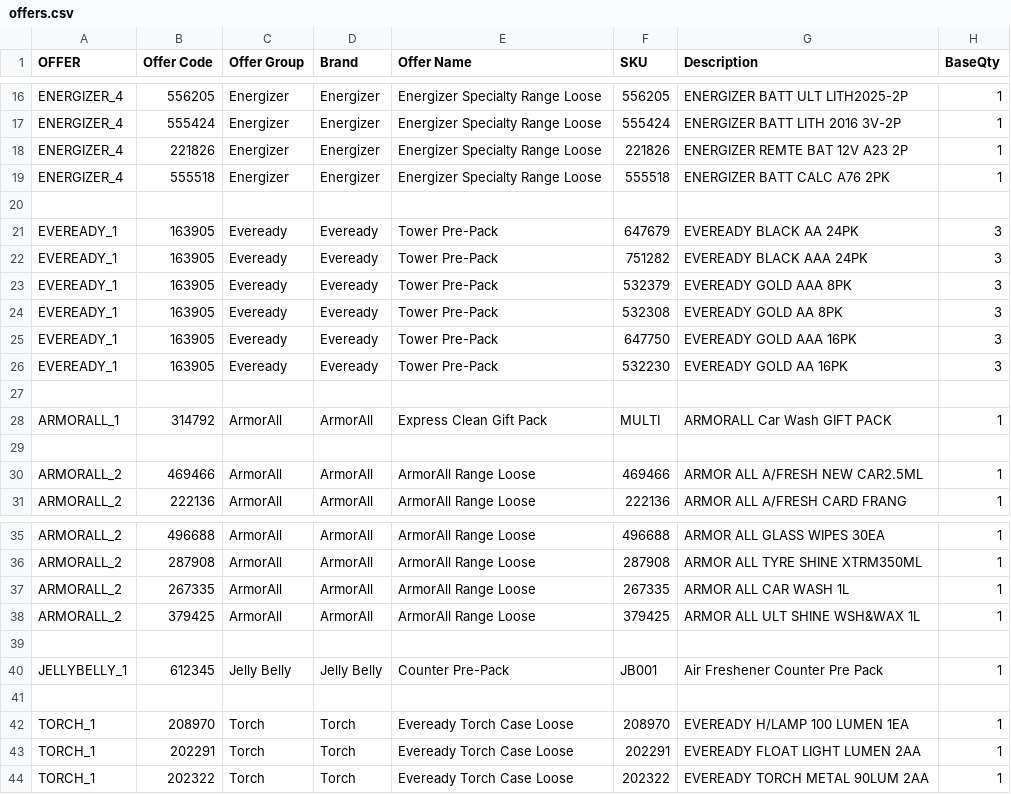
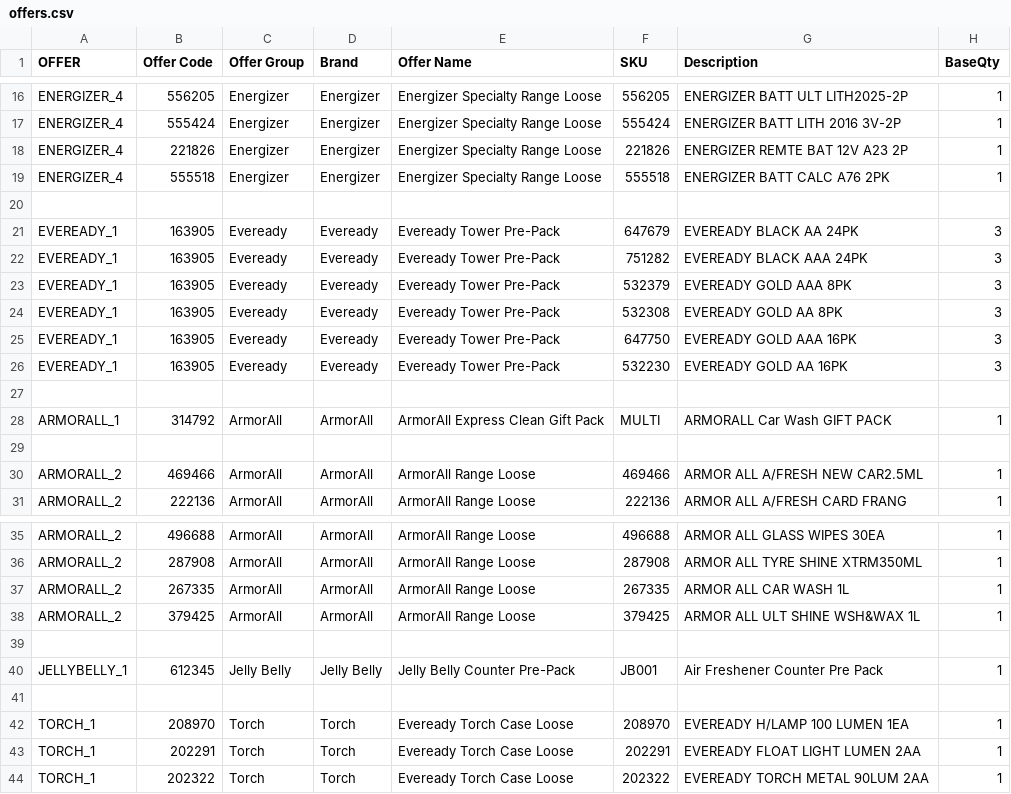
Before and after one commit to Roofwah/metcash26, a CSV file: backend/offers.csv, drawn as a sheet; only a part is shown, gaps mark what is left out; the diff names each change by its address in the sheet, - before the commit and + after, or states it on an @@ line.

Commit message:
Update offers.csv description

```diff
--- a/backend/offers.csv
+++ b/backend/offers.csv
-E21:E26 (Offer Name): Tower Pre-Pack
+E21:E26 (Offer Name): Eveready Tower Pre-Pack
-E28 (Offer Name): Express Clean Gift Pack
+E28 (Offer Name): ArmorAll Express Clean Gift Pack
-E40 (Offer Name): Counter Pre-Pack
+E40 (Offer Name): Jelly Belly Counter Pre-Pack
```
